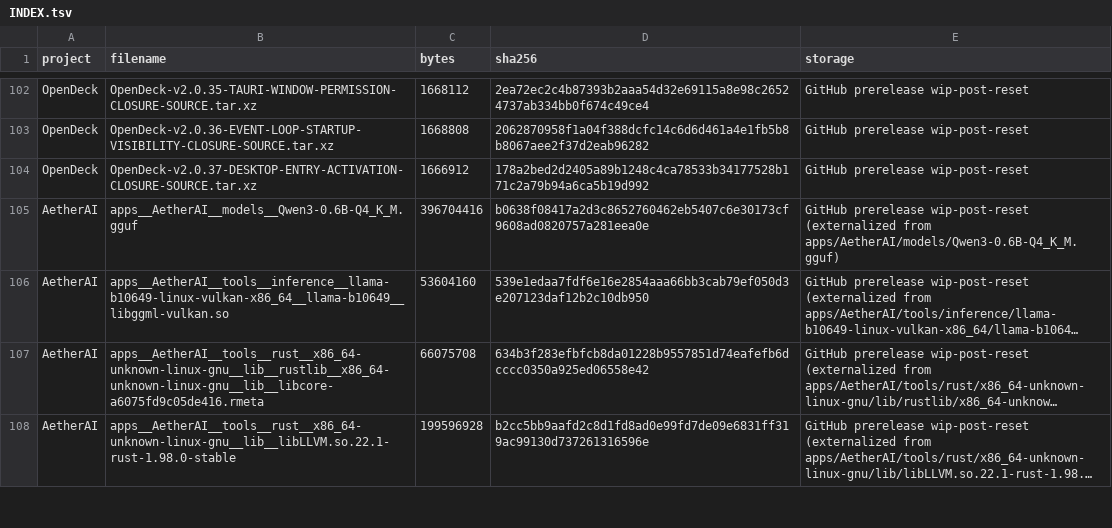
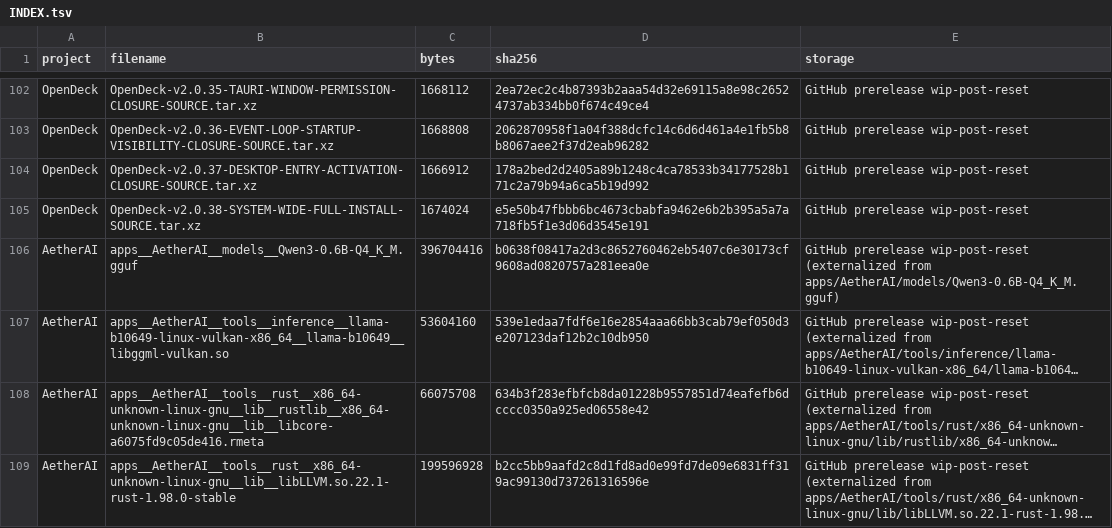
Before and after one commit to pattendnd1-png/AETHERFORGE, a TSV file: artifacts/INDEX.tsv, drawn as a sheet; only a part is shown, gaps mark what is left out; long unchanged cells end in ….

```diff
--- a/artifacts/INDEX.tsv
+++ b/artifacts/INDEX.tsv
@@ -104,2 +104,3 @@ OpenDeck	OpenDeck-v2.0.36-EVENT-LOOP-STARTUP-VISIBILITY-CLOSURE-SOURCE.tar.xz	16
 OpenDeck	OpenDeck-v2.0.37-DESKTOP-ENTRY-ACTIVATION-CLOSURE-SOURCE.tar.xz	1666912	178a2bed2d2405a89b1248c4ca78533b34177528b171c2a79b94a6ca5b19d992	GitHub prerelease wip-post-reset
+OpenDeck	OpenDeck-v2.0.38-SYSTEM-WIDE-FULL-INSTALL-SOURCE.tar.xz	1674024	e5e50b47fbbb6bc4673cbabfa9462e6b2b395a5a7a718fb5f1e3d06d3545e191	GitHub prerelease wip-post-reset
 AetherAI	apps__AetherAI__models__Qwen3-0.6B-Q4_K_M.gguf	396704416	b0638f08417a2d3c8652760462eb5407c6e30173cf9608ad0820757a281eea0e	GitHub prerelease wip-post-reset (externalized from apps/AetherAI/models/Qwen3-0.6B-Q4_K_M.gguf)
```
Also changed, not shown: os/overlay/home__benji__.config__aetherforge/postreset-source-map.tsv, 39 other files.
